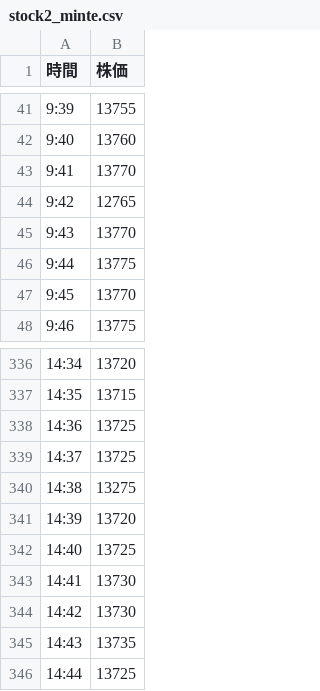
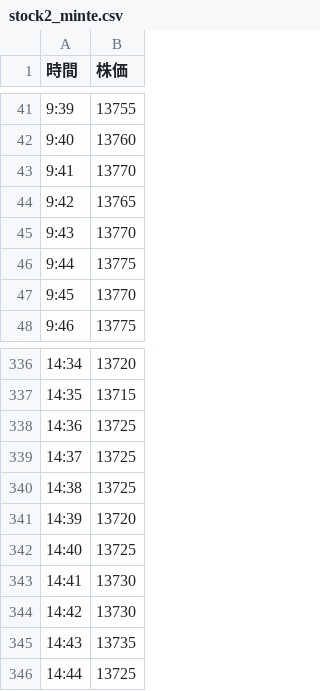
Before and after one commit to Matsumgen/public_inkare, a CSV file: stock2_minte.csv, drawn as a sheet; only a part is shown, gaps mark what is left out; the diff names each change by its address in the sheet, - before the commit and + after, or states it on an @@ line.

```diff
--- a/stock2_minte.csv
+++ b/stock2_minte.csv
-B44 (株価): 12765
+B44 (株価): 13765
-B340 (株価): 13275
+B340 (株価): 13725
```
Also changed, not shown: stock3_daily.csv, stock3_minte.csv, 1 other file.
